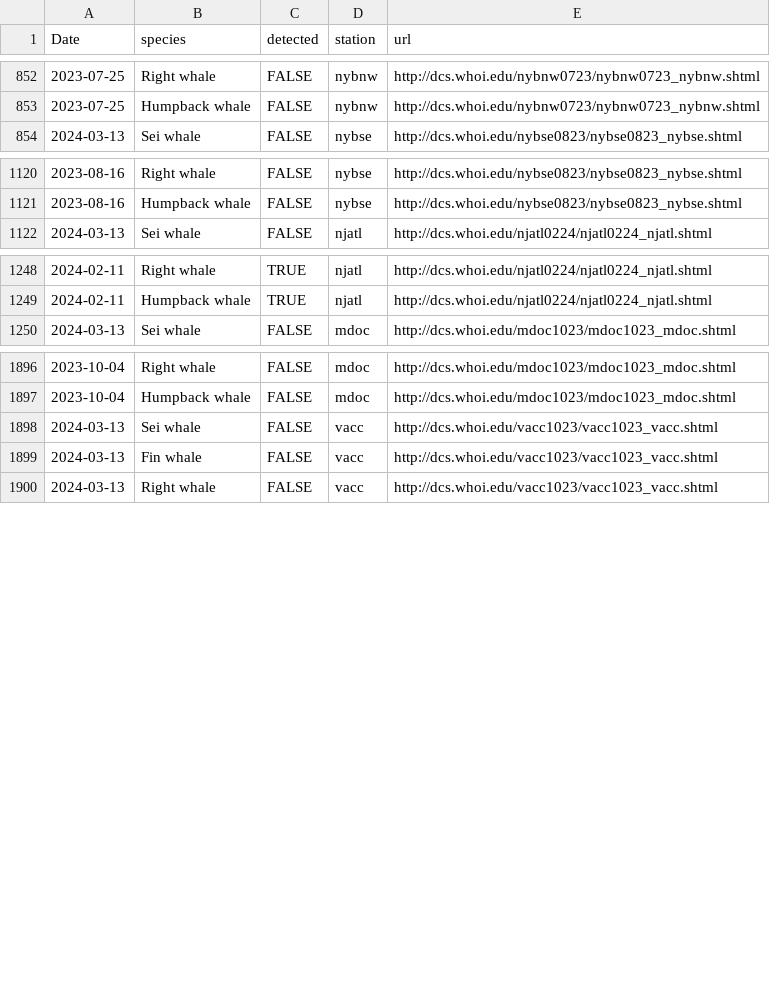
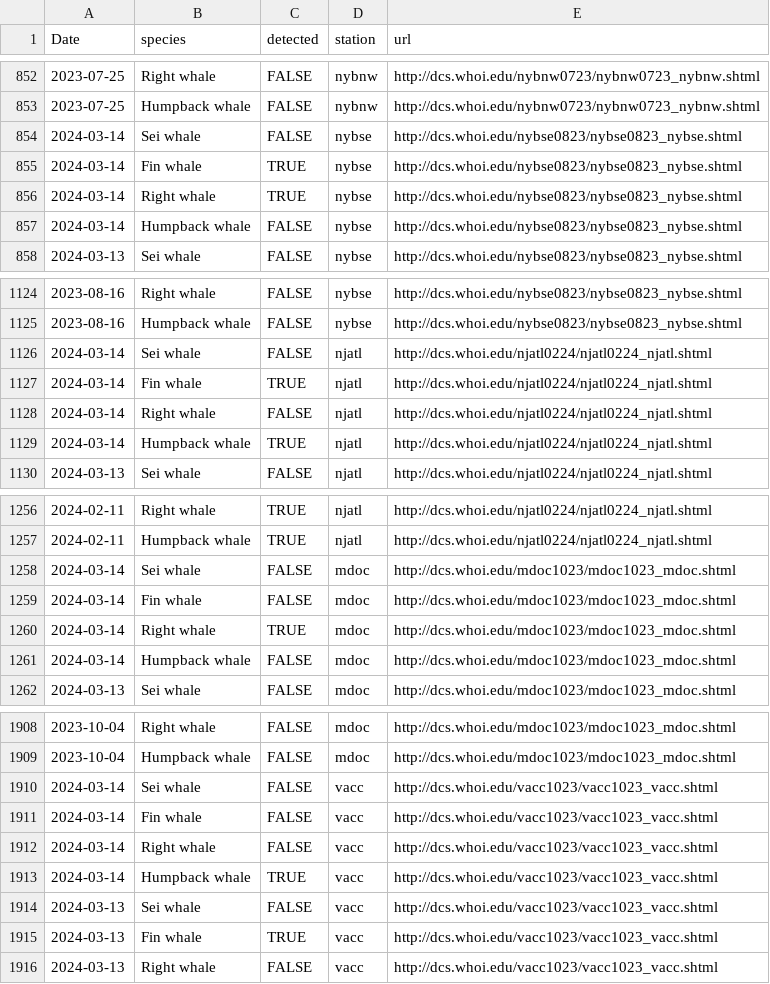
Before and after one commit to Tail-Winds/rtwb-flyway, a CSV file: rtwb_detections.csv, drawn as a sheet; only a part is shown, gaps mark what is left out; the diff covers the shown part only.

```diff
--- a/rtwb_detections.csv
+++ b/rtwb_detections.csv
@@ -853,2 +853,6 @@
 2023-07-25,"Humpback whale",FALSE,"nybnw","http://dcs.whoi.edu/nybnw0723/nybnw0723_nybnw.shtml"
+2024-03-14,"Sei whale",FALSE,"nybse","http://dcs.whoi.edu/nybse0823/nybse0823_nybse.shtml"
+2024-03-14,"Fin whale",TRUE,"nybse","http://dcs.whoi.edu/nybse0823/nybse0823_nybse.shtml"
+2024-03-14,"Right whale",TRUE,"nybse","http://dcs.whoi.edu/nybse0823/nybse0823_nybse.shtml"
+2024-03-14,"Humpback whale",FALSE,"nybse","http://dcs.whoi.edu/nybse0823/nybse0823_nybse.shtml"
 2024-03-13,"Sei whale",FALSE,"nybse","http://dcs.whoi.edu/nybse0823/nybse0823_nybse.shtml"
@@ -1121,2 +1125,6 @@
 2023-08-16,"Humpback whale",FALSE,"nybse","http://dcs.whoi.edu/nybse0823/nybse0823_nybse.shtml"
+2024-03-14,"Sei whale",FALSE,"njatl","http://dcs.whoi.edu/njatl0224/njatl0224_njatl.shtml"
+2024-03-14,"Fin whale",TRUE,"njatl","http://dcs.whoi.edu/njatl0224/njatl0224_njatl.shtml"
+2024-03-14,"Right whale",FALSE,"njatl","http://dcs.whoi.edu/njatl0224/njatl0224_njatl.shtml"
+2024-03-14,"Humpback whale",TRUE,"njatl","http://dcs.whoi.edu/njatl0224/njatl0224_njatl.shtml"
 2024-03-13,"Sei whale",FALSE,"njatl","http://dcs.whoi.edu/njatl0224/njatl0224_njatl.shtml"
@@ -1249,2 +1257,6 @@
 2024-02-11,"Humpback whale",TRUE,"njatl","http://dcs.whoi.edu/njatl0224/njatl0224_njatl.shtml"
+2024-03-14,"Sei whale",FALSE,"mdoc","http://dcs.whoi.edu/mdoc1023/mdoc1023_mdoc.shtml"
+2024-03-14,"Fin whale",FALSE,"mdoc","http://dcs.whoi.edu/mdoc1023/mdoc1023_mdoc.shtml"
+2024-03-14,"Right whale",TRUE,"mdoc","http://dcs.whoi.edu/mdoc1023/mdoc1023_mdoc.shtml"
+2024-03-14,"Humpback whale",FALSE,"mdoc","http://dcs.whoi.edu/mdoc1023/mdoc1023_mdoc.shtml"
 2024-03-13,"Sei whale",FALSE,"mdoc","http://dcs.whoi.edu/mdoc1023/mdoc1023_mdoc.shtml"
@@ -1897,4 +1909,8 @@
 2023-10-04,"Humpback whale",FALSE,"mdoc","http://dcs.whoi.edu/mdoc1023/mdoc1023_mdoc.shtml"
+2024-03-14,"Sei whale",FALSE,"vacc","http://dcs.whoi.edu/vacc1023/vacc1023_vacc.shtml"
+2024-03-14,"Fin whale",FALSE,"vacc","http://dcs.whoi.edu/vacc1023/vacc1023_vacc.shtml"
+2024-03-14,"Right whale",FALSE,"vacc","http://dcs.whoi.edu/vacc1023/vacc1023_vacc.shtml"
+2024-03-14,"Humpback whale",TRUE,"vacc","http://dcs.whoi.edu/vacc1023/vacc1023_vacc.shtml"
 2024-03-13,"Sei whale",FALSE,"vacc","http://dcs.whoi.edu/vacc1023/vacc1023_vacc.shtml"
-2024-03-13,"Fin whale",FALSE,"vacc","http://dcs.whoi.edu/vacc1023/vacc1023_vacc.shtml"
+2024-03-13,"Fin whale",TRUE,"vacc","http://dcs.whoi.edu/vacc1023/vacc1023_vacc.shtml"
 2024-03-13,"Right whale",FALSE,"vacc","http://dcs.whoi.edu/vacc1023/vacc1023_vacc.shtml"
```
Also changed, not shown: 4 added rows elsewhere in this file, slow_zone_log.csv, 7 other files.
